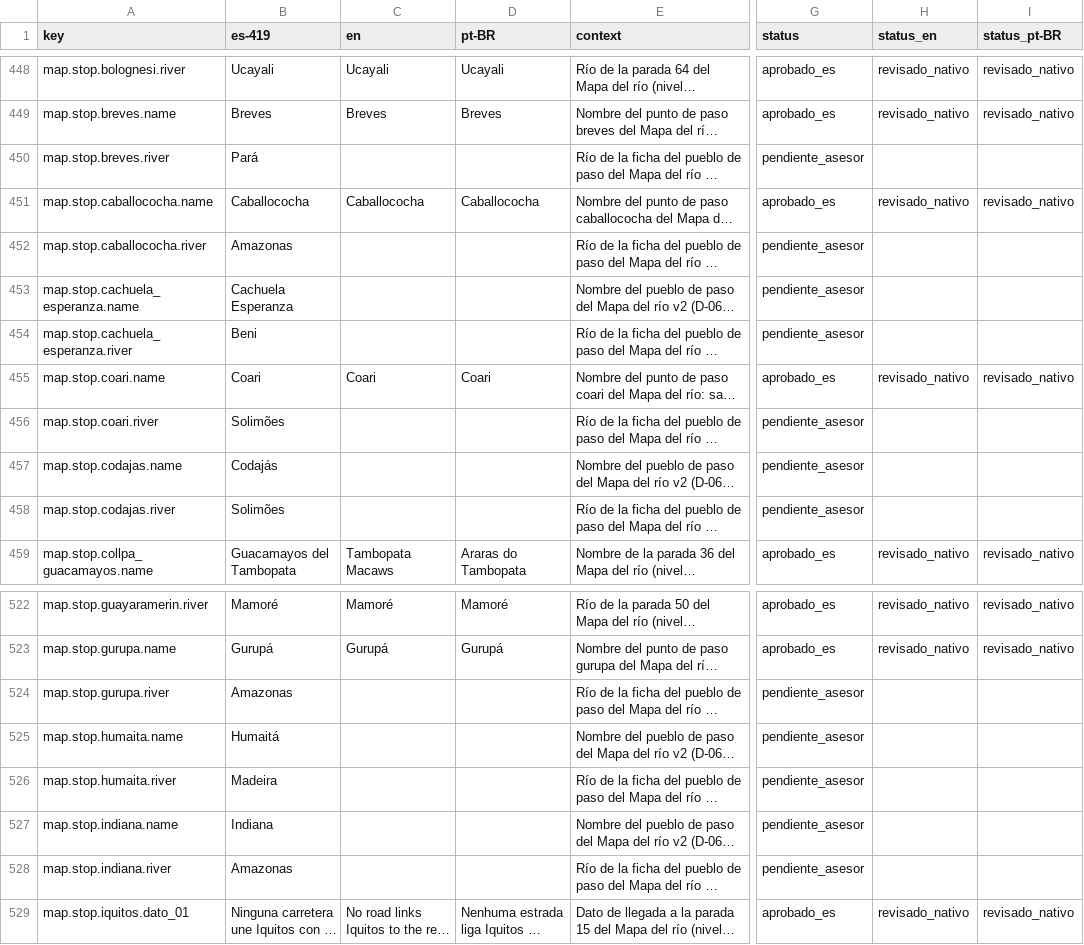
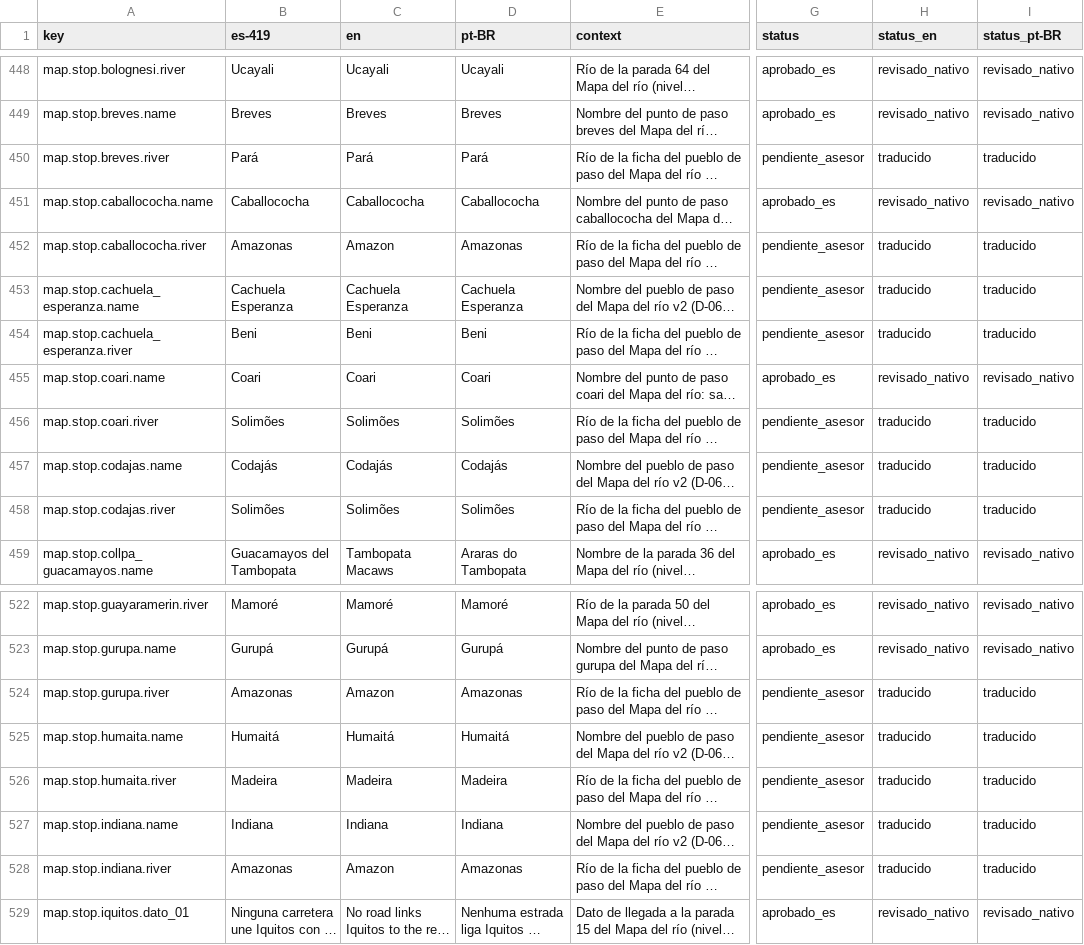
Before and after one commit to Nipko/fill-game, a CSV file: Assets/_Project/Data/Loc/facts.csv, drawn as a sheet; only a part is shown, gaps mark what is left out; long unchanged cells end in …; the diff covers the shown part only; the diff names each change by its address in the sheet, - before the commit and + after, or states it on an @@ line.

```diff
--- a/Assets/_Project/Data/Loc/facts.csv
+++ b/Assets/_Project/Data/Loc/facts.csv
-C450 (en): (empty)
+C450 (en): Pará
-D450 (pt-BR): (empty)
+D450 (pt-BR): Pará
-H450 (status_en): (empty)
+H450 (status_en): traducido
-I450 (status_pt-BR): (empty)
+I450 (status_pt-BR): traducido
-C452 (en): (empty)
+C452 (en): Amazon
-D452 (pt-BR): (empty)
+D452 (pt-BR): Amazonas
-H452:H454 (status_en): (empty)
+H452:H454 (status_en): traducido
-I452:I454 (status_pt-BR): (empty)
+I452:I454 (status_pt-BR): traducido
-C453 (en): (empty)
+C453 (en): Cachuela Esperanza
-D453 (pt-BR): (empty)
+D453 (pt-BR): Cachuela Esperanza
-C454 (en): (empty)
+C454 (en): Beni
-D454 (pt-BR): (empty)
+D454 (pt-BR): Beni
-C456 (en): (empty)
+C456 (en): Solimões
-D456 (pt-BR): (empty)
+D456 (pt-BR): Solimões
-H456:H458 (status_en): (empty)
+H456:H458 (status_en): traducido
-I456:I458 (status_pt-BR): (empty)
+I456:I458 (status_pt-BR): traducido
-C457 (en): (empty)
+C457 (en): Codajás
-D457 (pt-BR): (empty)
+D457 (pt-BR): Codajás
-C458 (en): (empty)
+C458 (en): Solimões
-D458 (pt-BR): (empty)
+D458 (pt-BR): Solimões
-C524 (en): (empty)
+C524 (en): Amazon
-D524 (pt-BR): (empty)
+D524 (pt-BR): Amazonas
-H524:H528 (status_en): (empty)
+H524:H528 (status_en): traducido
-I524:I528 (status_pt-BR): (empty)
+I524:I528 (status_pt-BR): traducido
-C525 (en): (empty)
+C525 (en): Humaitá
-D525 (pt-BR): (empty)
+D525 (pt-BR): Humaitá
-C526 (en): (empty)
+C526 (en): Madeira
-D526 (pt-BR): (empty)
+D526 (pt-BR): Madeira
-C527 (en): (empty)
+C527 (en): Indiana
-D527 (pt-BR): (empty)
+D527 (pt-BR): Indiana
-C528 (en): (empty)
+C528 (en): Amazon
-D528 (pt-BR): (empty)
+D528 (pt-BR): Amazonas
```
Also changed, not shown: 100 edited cells elsewhere in this file, Assets/_Project/Data/Loc/strings.csv, 36 other files.
